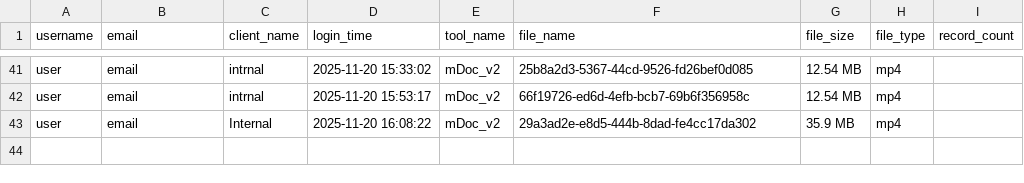
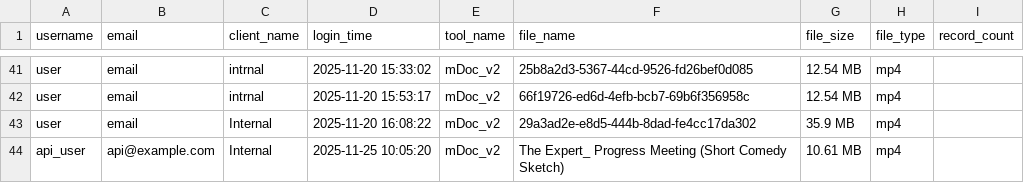
Before and after one commit to Jagannath173/MDOC, a CSV file: data/outputs/audit_log.csv, drawn as a sheet; only a part is shown, gaps mark what is left out.

```diff
--- a/data/outputs/audit_log.csv
+++ b/data/outputs/audit_log.csv
@@ -43 +43,2 @@ user,email,intrnal,2025-11-20 15:53:17,mDoc_v2,66f19726-ed6d-4efb-bcb7-69b6f3569
 user,email,Internal,2025-11-20 16:08:22,mDoc_v2,29a3ad2e-e8d5-444b-8dad-fe4cc17da302,35.9 MB,mp4,
+api_user,api@example.com,Internal,2025-11-25 10:05:20,mDoc_v2,The Expert_ Progress Meeting (Short Comedy Sketch),10.61 MB,mp4,
```
Also changed, not shown: data/outputs/usage_cost_log.csv, 14 other files.
